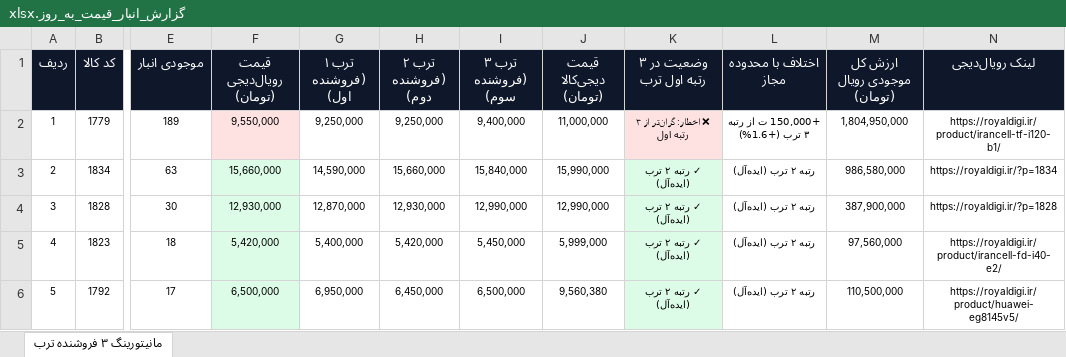
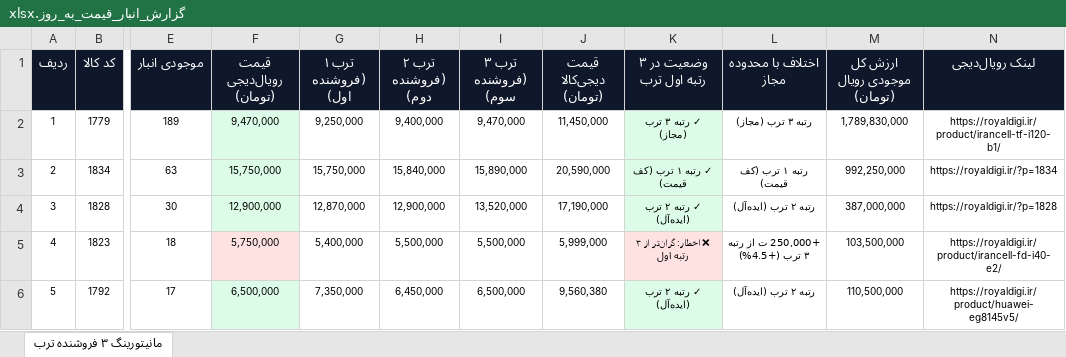
Before and after one commit to pouria-maleki/price-monitor, an Excel workbook: data/گزارش_انبار_قیمت_به_روز.xlsx, sheet مانیتورینگ ۳ فروشنده ترب, drawn as a sheet; only a part is shown, gaps mark what is left out; values as stored, in another font and other column widths than the file's, no borders; the diff covers the shown part only; the diff names each change by its address in the sheet, - before the commit and + after, or states it on an @@ line.

```diff
--- a/data/گزارش_انبار_قیمت_به_روز.xlsx (sheet مانیتورینگ ۳ فروشنده ترب)
+++ b/data/گزارش_انبار_قیمت_به_روز.xlsx (sheet مانیتورینگ ۳ فروشنده ترب)
-F2 (قیمت رویال‌دیجی (تومان)): 9,550,000
+F2 (قیمت رویال‌دیجی (تومان)): 9,470,000
-F2 fill: #FEE2E2
+F2 fill: #DCFCE7
-H2 (ترب ۲ (فروشنده دوم)): 9,250,000
+H2 (ترب ۲ (فروشنده دوم)): 9,400,000
-I2 (ترب ۳ (فروشنده سوم)): 9,400,000
+I2 (ترب ۳ (فروشنده سوم)): 9,470,000
-J2 (قیمت دیجی‌کالا (تومان)): 11,000,000
+J2 (قیمت دیجی‌کالا (تومان)): 11,450,000
-K2 (وضعیت در ۳ رتبه اول ترب): ❌ اخطار: گران‌تر از ۳ رتبه اول
+K2 (وضعیت در ۳ رتبه اول ترب): ✓ رتبه ۳ ترب (مجاز)
-K2 fill: #FEE2E2
+K2 fill: #DCFCE7
-L2 (اختلاف با محدوده مجاز): +150,000 ت از رتبه ۳ ترب (+1.6%)
+L2 (اختلاف با محدوده مجاز): رتبه ۳ ترب (مجاز)
-M2 (ارزش کل موجودی رویال (تومان)): 1,804,950,000
+M2 (ارزش کل موجودی رویال (تومان)): 1,789,830,000
-F3 (قیمت رویال‌دیجی (تومان)): 15,660,000
+F3 (قیمت رویال‌دیجی (تومان)): 15,750,000
-G3 (ترب ۱ (فروشنده اول)): 14,590,000
+G3 (ترب ۱ (فروشنده اول)): 15,750,000
-H3 (ترب ۲ (فروشنده دوم)): 15,660,000
+H3 (ترب ۲ (فروشنده دوم)): 15,840,000
-I3 (ترب ۳ (فروشنده سوم)): 15,840,000
+I3 (ترب ۳ (فروشنده سوم)): 15,890,000
-J3 (قیمت دیجی‌کالا (تومان)): 15,990,000
+J3 (قیمت دیجی‌کالا (تومان)): 20,590,000
-K3 (وضعیت در ۳ رتبه اول ترب): ✓ رتبه ۲ ترب (ایده‌آل)
+K3 (وضعیت در ۳ رتبه اول ترب): ✓ رتبه ۱ ترب (کف قیمت)
-L3 (اختلاف با محدوده مجاز): رتبه ۲ ترب (ایده‌آل)
+L3 (اختلاف با محدوده مجاز): رتبه ۱ ترب (کف قیمت)
-M3 (ارزش کل موجودی رویال (تومان)): 986,580,000
+M3 (ارزش کل موجودی رویال (تومان)): 992,250,000
-F4 (قیمت رویال‌دیجی (تومان)): 12,930,000
+F4 (قیمت رویال‌دیجی (تومان)): 12,900,000
-H4 (ترب ۲ (فروشنده دوم)): 12,930,000
+H4 (ترب ۲ (فروشنده دوم)): 12,900,000
-I4 (ترب ۳ (فروشنده سوم)): 12,990,000
+I4 (ترب ۳ (فروشنده سوم)): 13,520,000
-J4 (قیمت دیجی‌کالا (تومان)): 12,990,000
+J4 (قیمت دیجی‌کالا (تومان)): 17,190,000
-M4 (ارزش کل موجودی رویال (تومان)): 387,900,000
+M4 (ارزش کل موجودی رویال (تومان)): 387,000,000
-F5 (قیمت رویال‌دیجی (تومان)): 5,420,000
+F5 (قیمت رویال‌دیجی (تومان)): 5,750,000
-F5 fill: #DCFCE7
+F5 fill: #FEE2E2
-H5 (ترب ۲ (فروشنده دوم)): 5,420,000
+H5 (ترب ۲ (فروشنده دوم)): 5,500,000
-I5 (ترب ۳ (فروشنده سوم)): 5,450,000
+I5 (ترب ۳ (فروشنده سوم)): 5,500,000
-K5 (وضعیت در ۳ رتبه اول ترب): ✓ رتبه ۲ ترب (ایده‌آل)
+K5 (وضعیت در ۳ رتبه اول ترب): ❌ اخطار: گران‌تر از ۳ رتبه اول
-K5 fill: #DCFCE7
+K5 fill: #FEE2E2
-L5 (اختلاف با محدوده مجاز): رتبه ۲ ترب (ایده‌آل)
+L5 (اختلاف با محدوده مجاز): +250,000 ت از رتبه ۳ ترب (+4.5%)
-M5 (ارزش کل موجودی رویال (تومان)): 97,560,000
+M5 (ارزش کل موجودی رویال (تومان)): 103,500,000
-G6 (ترب ۱ (فروشنده اول)): 6,950,000
+G6 (ترب ۱ (فروشنده اول)): 7,350,000
```
Also changed, not shown: 124 edited cells and cell formats elsewhere in this sheet, frontend/public/data/گزارش_انبار_قیمت_به_روز.xlsx, گزارش_انبار_قیمت_به_روز.xlsx, 4 other files.
